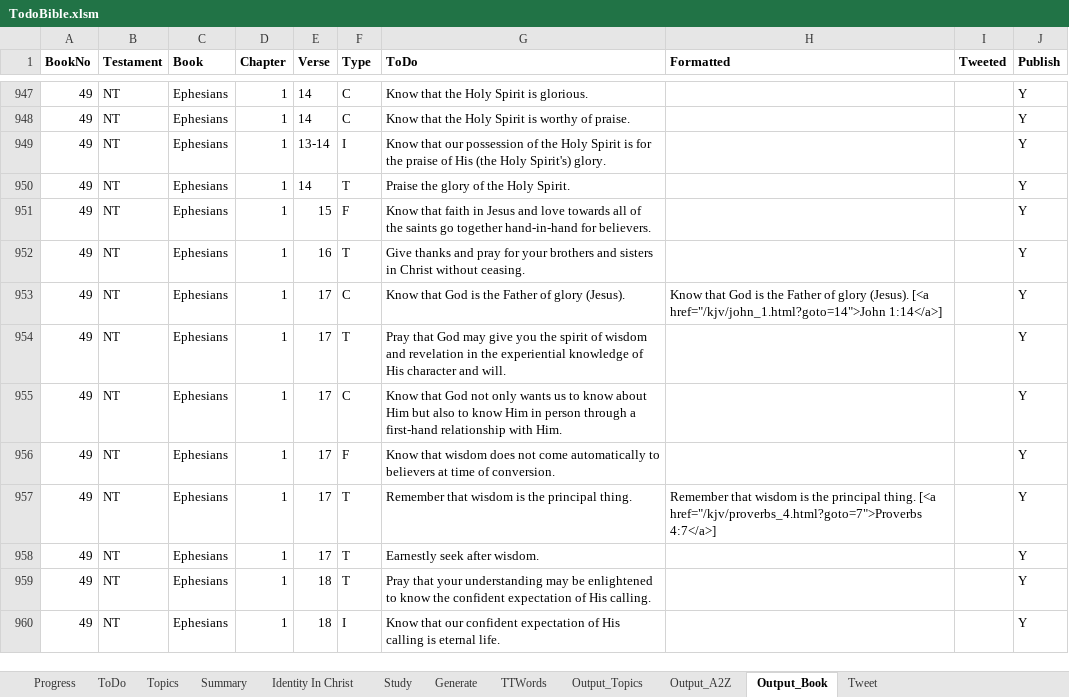
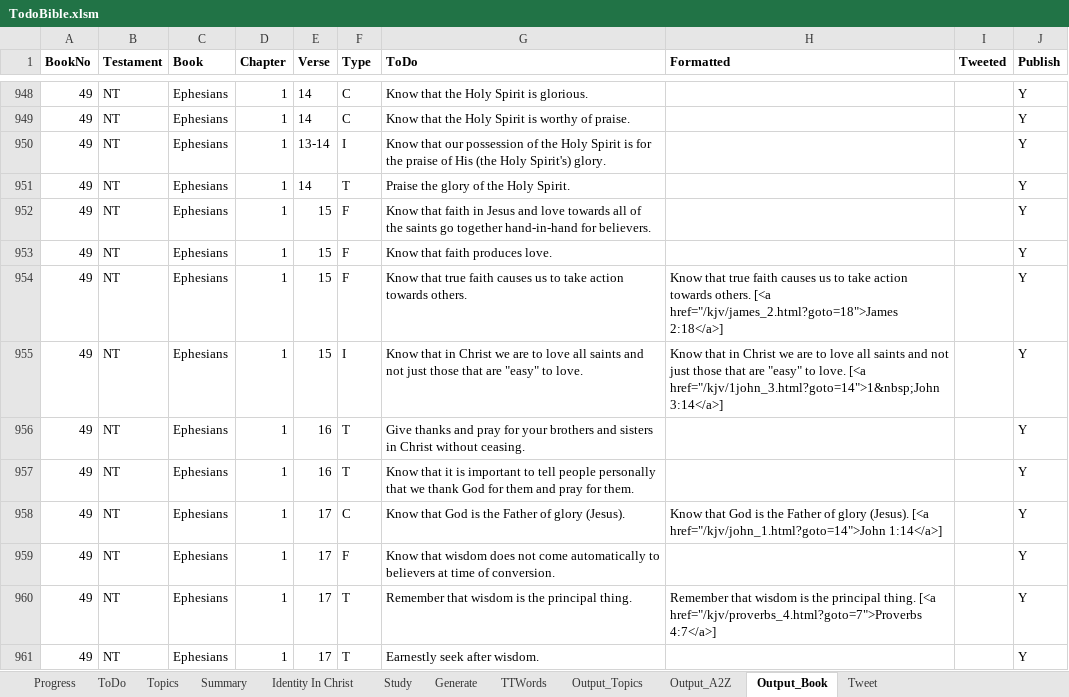
Before and after one commit to simptim1967/todobible, an Excel workbook: TodoBible.xlsm, sheet Output_Book, drawn as a sheet; only a part is shown, gaps mark what is left out; the shorter side is filled out with more unchanged rows; values as stored, in another font and other column widths than the file's, no borders; removed rows and columns are numbered as before the commit, all else as after; the diff covers the shown part only; the diff names each change by its address in the sheet, - before the commit and + after, or states it on an @@ line.

```diff
--- a/TodoBible.xlsm (sheet Output_Book)
+++ b/TodoBible.xlsm (sheet Output_Book)
+row 953: 49 | NT | Ephesians | 1 | 15 | F | Know that faith produces love. |  |  | Y
+row 954: 49 | NT | Ephesians | 1 | 15 | F | Know that true faith causes us to take action towards others. | Know that true faith causes us to take action towards others. [<a href="/kjv/james_2.html?goto=18">James 2:18</a>] |  | Y
+row 955: 49 | NT | Ephesians | 1 | 15 | I | Know that in Christ we are to love all saints and not just those that are "easy" to love. | Know that in Christ we are to love all saints and not just those that are "easy" to love. [<a href="/kjv/1john_3.html?goto=14">1&nbsp;John 3:14</a>] |  | Y
+row 957: 49 | NT | Ephesians | 1 | 16 | T | Know that it is important to tell people personally that we thank God for them and pray for them. |  |  | Y
-row 954: 49 | NT | Ephesians | 1 | 17 | T | Pray that God may give you the spirit of wisdom and revelation in the experiential knowledge of His character and will. |  |  | Y
-row 955: 49 | NT | Ephesians | 1 | 17 | C | Know that God not only wants us to know about Him but also to know Him in person through a first-hand relationship with Him. |  |  | Y
```
Also changed, not shown: 5 added rows and 24 edited cells elsewhere in this sheet, sheet Output_Topics, sheet ToDo, sheet Output_A2Z, sheet Topics, sheet Generate, WebStats.xlsx, analysis/index/ephesians.xlsm, 10 other files.
